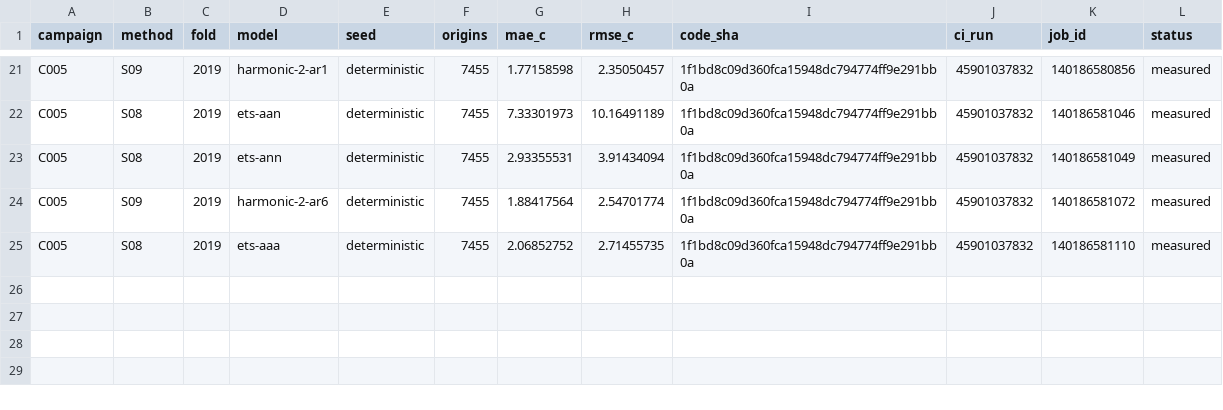
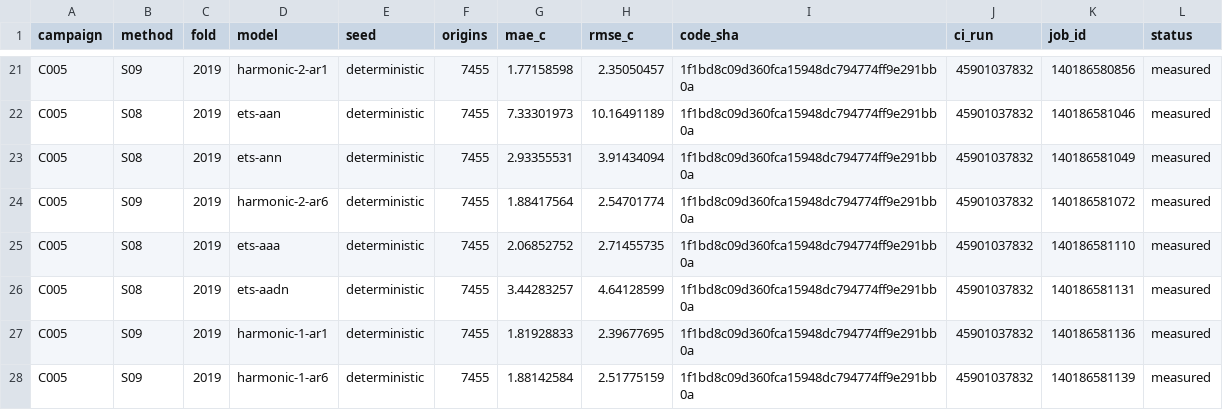
Before and after one commit to sguzman/aevral, a CSV file: results/C005/registry.csv, drawn as a sheet; only a part is shown, gaps mark what is left out.

Commit message:
Complete C005 smoothing and harmonic screening archive

```diff
--- a/results/C005/registry.csv
+++ b/results/C005/registry.csv
@@ -25 +25,4 @@ C005,S09,2019,harmonic-2-ar6,deterministic,7455,1.88417564,2.54701774,1f1bd8c09d
 C005,S08,2019,ets-aaa,deterministic,7455,2.06852752,2.71455735,1f1bd8c09d360fca15948dc794774ff9e291bb0a,45901037832,140186581110,measured
+C005,S08,2019,ets-aadn,deterministic,7455,3.44283257,4.64128599,1f1bd8c09d360fca15948dc794774ff9e291bb0a,45901037832,140186581131,measured
+C005,S09,2019,harmonic-1-ar1,deterministic,7455,1.81928833,2.39677695,1f1bd8c09d360fca15948dc794774ff9e291bb0a,45901037832,140186581136,measured
+C005,S09,2019,harmonic-1-ar6,deterministic,7455,1.88142584,2.51775159,1f1bd8c09d360fca15948dc794774ff9e291bb0a,45901037832,140186581139,measured
```
Also changed, not shown: 5 other files.
